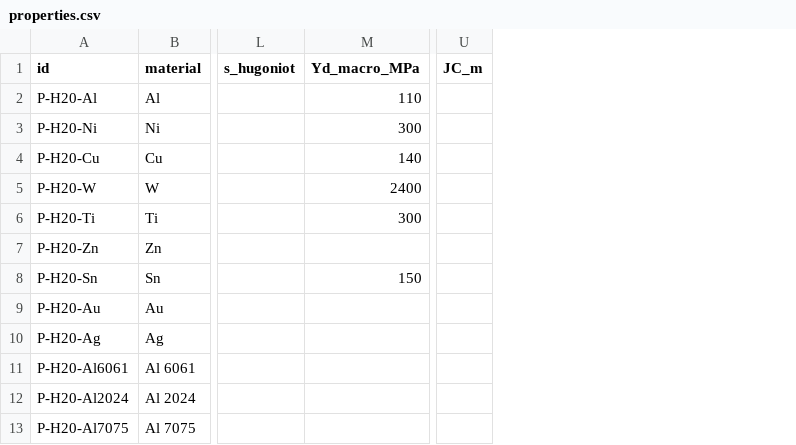
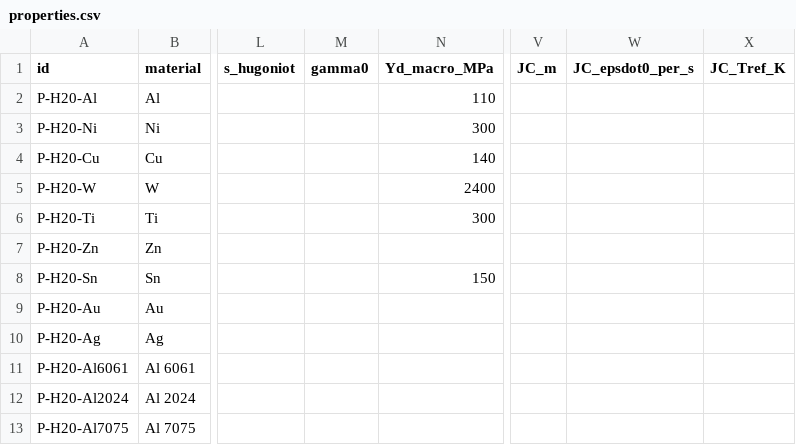
Before and after one commit to pClockworker52/schemeforge, a CSV file: docs/research/data/properties.csv, drawn as a sheet; only a part is shown, gaps mark what is left out; the diff names each change by its address in the sheet, - before the commit and + after, or states it on an @@ line.

```diff
--- a/docs/research/data/properties.csv
+++ b/docs/research/data/properties.csv
+column M (gamma0), empty
+column W (JC_epsdot0_per_s), empty
+column X (JC_Tref_K), empty
```
Also changed, not shown: 3 other files.
